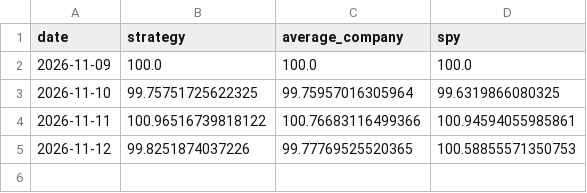
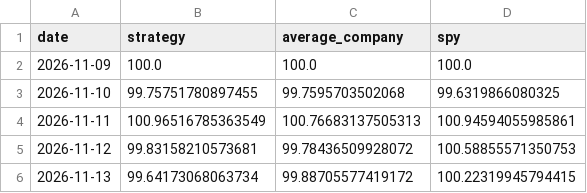
Before and after one commit to dominicjburns2003-gif/curiosity-index, a CSV file: data/processed/track_record_daily.csv, drawn as a sheet.

```diff
--- a/data/processed/track_record_daily.csv
+++ b/data/processed/track_record_daily.csv
@@ -2,4 +2,5 @@ date,strategy,average_company,spy
 2026-11-09,100.0,100.0,100.0
-2026-11-10,99.75751725622325,99.75957016305964,99.6319866080325
-2026-11-11,100.96516739818122,100.76683116499366,100.94594055985861
-2026-11-12,99.8251874037226,99.77769525520365,100.58855571350753
+2026-11-10,99.75751780897455,99.7595703502068,99.6319866080325
+2026-11-11,100.96516785363549,100.76683137505313,100.94594055985861
+2026-11-12,99.83158210573681,99.78436509928072,100.58855571350753
+2026-11-13,99.64173068063734,99.88705577419172,100.22319945794415
```
Also changed, not shown: data/processed/discovery.csv, data/processed/pageviews_daily/2026-11.csv, 29 other files.
